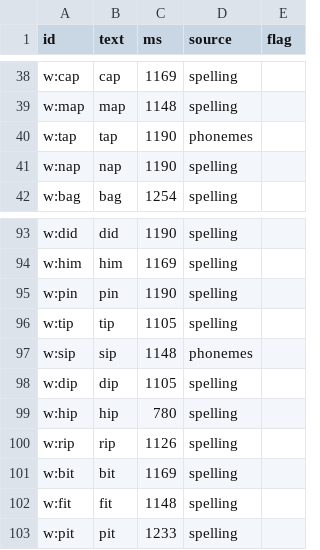
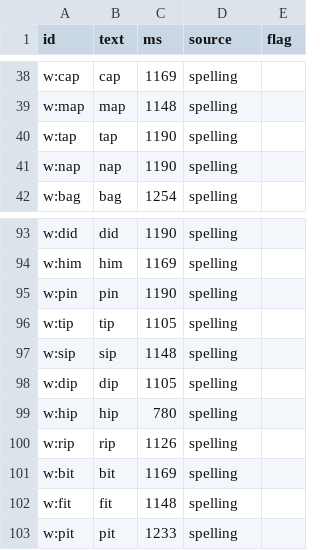
Before and after one commit to BillNDD/CVCGame, a CSV file: app/public/voice-review.csv, drawn as a sheet; only a part is shown, gaps mark what is left out.

```diff
--- a/app/public/voice-review.csv
+++ b/app/public/voice-review.csv
@@ -39,3 +39,3 @@ w:cap,"cap",1169,spelling,
 w:map,"map",1148,spelling,
-w:tap,"tap",1190,phonemes,
+w:tap,"tap",1190,spelling,
 w:nap,"nap",1190,spelling,
@@ -96,3 +96,3 @@ w:pin,"pin",1190,spelling,
 w:tip,"tip",1105,spelling,
-w:sip,"sip",1148,phonemes,
+w:sip,"sip",1148,spelling,
 w:dip,"dip",1105,spelling,
```
Also changed, not shown: 4 other files.
